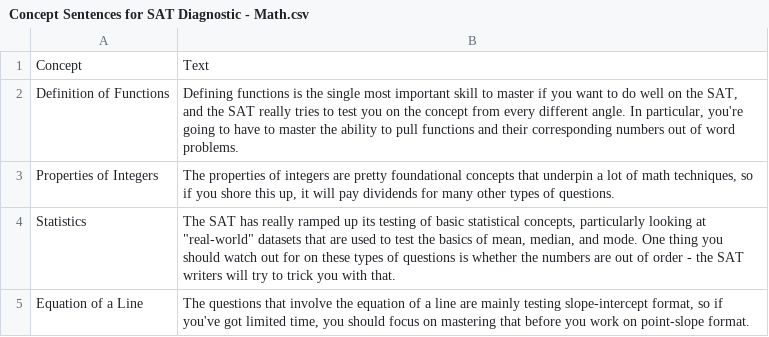
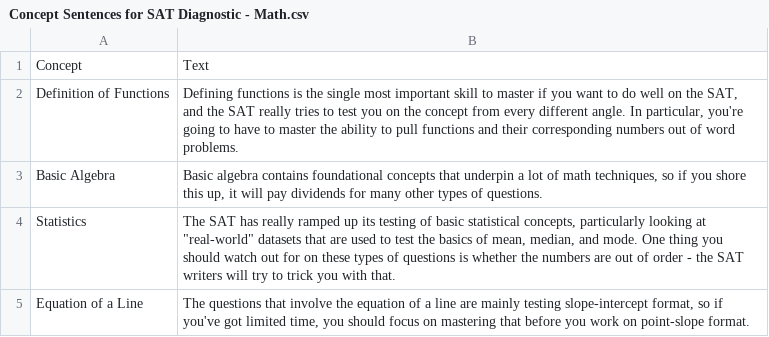
Before and after one commit to collegevine/SAT-Diagnostic-Tool, a CSV file: data/Concept Sentences for SAT Diagnostic - Math.csv, drawn as a sheet; only a part is shown.

Commit message:
Update Properties of Integers to Basic Algebra

```diff
--- a/data/Concept Sentences for SAT Diagnostic - Math.csv
+++ b/data/Concept Sentences for SAT Diagnostic - Math.csv
@@ -2,3 +2,3 @@ Concept,Text
 Definition of Functions,"Defining functions is the single most important skill to master if you want to do well on the SAT, and the SAT really tries to test you on the concept from every different angle. In particular, you're going to have to master the ability to pull functions and their corresponding numbers out of word problems. "
-Properties of Integers,"The properties of integers are pretty foundational concepts that underpin a lot of math techniques, so if you shore this up, it will pay dividends for many other types of questions. "
+Basic Algebra,"Basic algebra contains foundational concepts that underpin a lot of math techniques, so if you shore this up, it will pay dividends for many other types of questions. "
 Statistics,"The SAT has really ramped up its testing of basic statistical concepts, particularly looking at ""real-world"" datasets that are used to test the basics of mean, median, and mode. One thing you should watch out for on these types of questions is whether the numbers are out of order - the SAT writers will try to trick you with that. "
```
